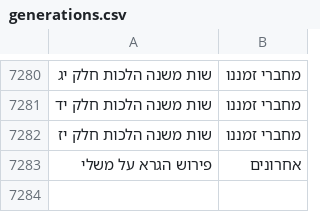
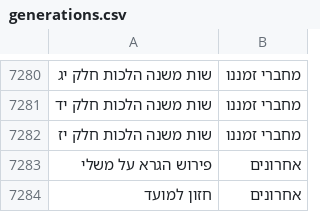
Before and after one commit to Otzaria/otzaria-library, a CSV file: ForDB/generations.csv, drawn as a sheet; only a part is shown, gaps mark what is left out; the diff names each change by its address in the sheet, - before the commit and + after, or states it on an @@ line.

Commit message:
חזון למועד

```diff
--- a/ForDB/generations.csv
+++ b/ForDB/generations.csv
+row 7284: חזון למועד | אחרונים
```
Also changed, not shown: 4 other files.
